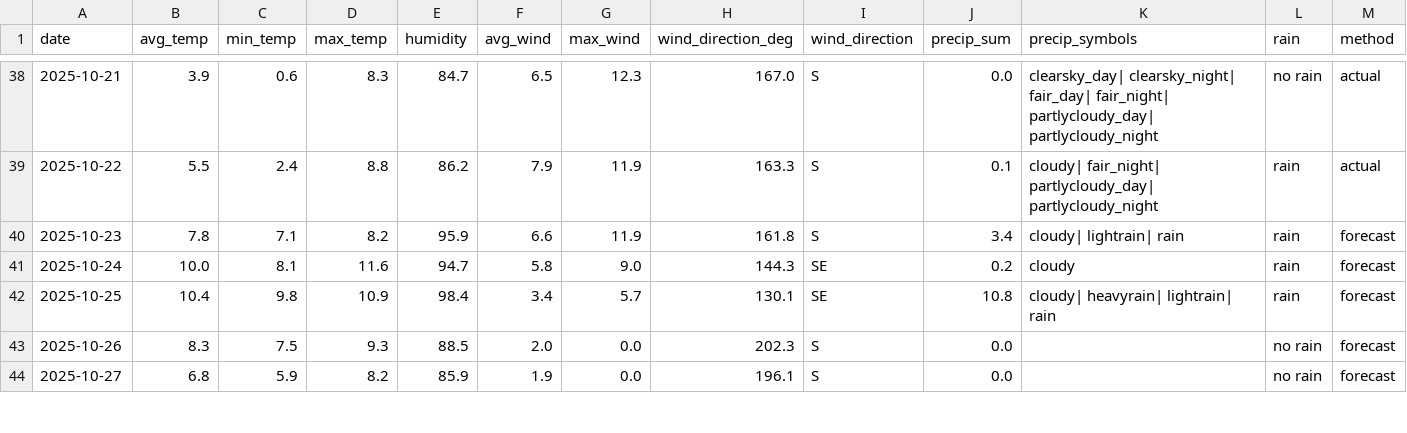
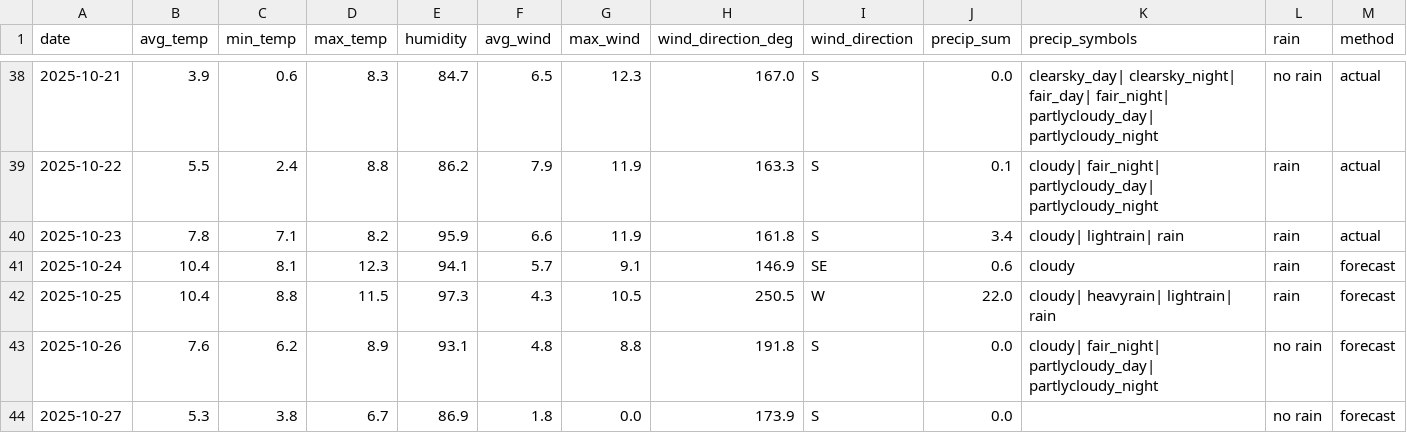
Before and after one commit to OlegChernodon/oc_public_reporitory, a CSV file: weather_daily.csv, drawn as a sheet; only a part is shown, gaps mark what is left out; the diff covers the shown part only.

Commit message:
Update weather_daily.csv (auto) 2025-10-24 03:47

```diff
--- a/weather_daily.csv
+++ b/weather_daily.csv
@@ -39,6 +39,6 @@ date,avg_temp,min_temp,max_temp,humidity,avg_wind,max_wind,wind_direction_deg,wi
 2025-10-22,5.5,2.4,8.8,86.2,7.9,11.9,163.3,S,0.1,cloudy| fair_night| partlycloudy_day| partlycloudy_night,rain,actual
-2025-10-23,7.8,7.1,8.2,95.9,6.6,11.9,161.8,S,3.4,cloudy| lightrain| rain,rain,forecast
-2025-10-24,10.0,8.1,11.6,94.7,5.8,9.0,144.3,SE,0.2,cloudy,rain,forecast
-2025-10-25,10.4,9.8,10.9,98.4,3.4,5.7,130.1,SE,10.8,cloudy| heavyrain| lightrain| rain,rain,forecast
-2025-10-26,8.3,7.5,9.3,88.5,2.0,0.0,202.3,S,0.0,,no rain,forecast
-2025-10-27,6.8,5.9,8.2,85.9,1.9,0.0,196.1,S,0.0,,no rain,forecast
+2025-10-23,7.8,7.1,8.2,95.9,6.6,11.9,161.8,S,3.4,cloudy| lightrain| rain,rain,actual
+2025-10-24,10.4,8.1,12.3,94.1,5.7,9.1,146.9,SE,0.6,cloudy,rain,forecast
+2025-10-25,10.4,8.8,11.5,97.3,4.3,10.5,250.5,W,22.0,cloudy| heavyrain| lightrain| rain,rain,forecast
+2025-10-26,7.6,6.2,8.9,93.1,4.8,8.8,191.8,S,0.0,cloudy| fair_night| partlycloudy_day| partlycloudy_night,no rain,forecast
+2025-10-27,5.3,3.8,6.7,86.9,1.8,0.0,173.9,S,0.0,,no rain,forecast
```
Also changed, not shown: 1 added row and 12 edited cells elsewhere in this file.
